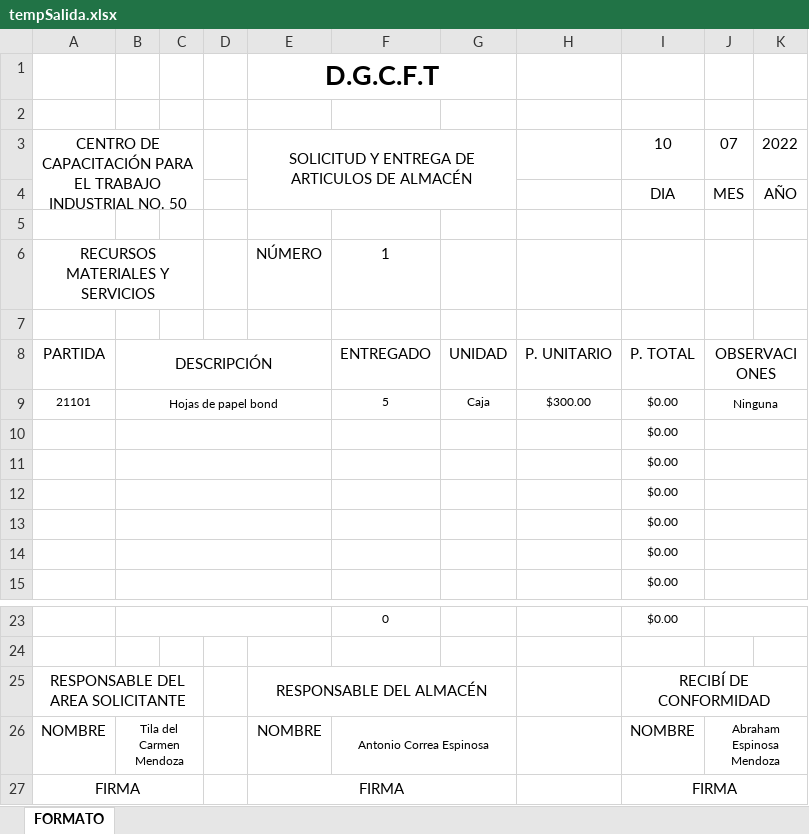
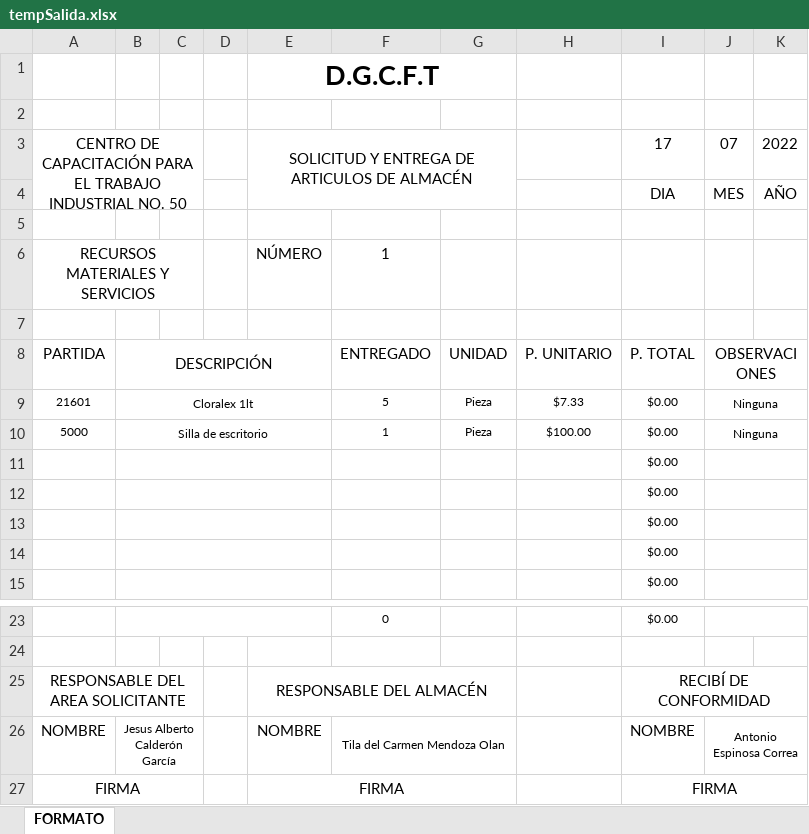
Before and after one commit to AbrahamXTS/CecatiNext, an Excel workbook: public/tempSalida.xlsx, sheet FORMATO, drawn as a sheet; only a part is shown, gaps mark what is left out; values as stored, in another font and other column widths than the file's, no borders; charts and pictures not drawn; removed rows and columns are numbered as before the commit, all else as after; the diff names each change by its address in the sheet, - before the commit and + after, or states it on an @@ line.

Commit message:
Modulo de salida completado

```diff
--- a/public/tempSalida.xlsx (sheet FORMATO)
+++ b/public/tempSalida.xlsx (sheet FORMATO)
-I3: 10
+I3: 17
-row 9: 21101 | Hojas de papel bond |  |  |  | 5 | Caja | $300.00 | $0.00 | Ninguna
-row 10:  |  |  |  |  |  |  |  | $0.00
+row 9: 21601 | Cloralex 1lt |  |  |  | 5 | Pieza | $7.33 | $0.00 | Ninguna
+row 10: 5000 | Silla de escritorio |  |  |  | 1 | Pieza | $100.00 | $0.00 | Ninguna
-B26: Tila del Carmen Mendoza
+B26: Jesus Alberto Calderón García
-F26: Antonio Correa Espinosa
+F26: Tila del Carmen Mendoza Olan
-J26: Abraham Espinosa Mendoza
+J26: Antonio Espinosa Correa
```
Also changed, not shown: public/tempEntrada.xlsx, 11 other files.
